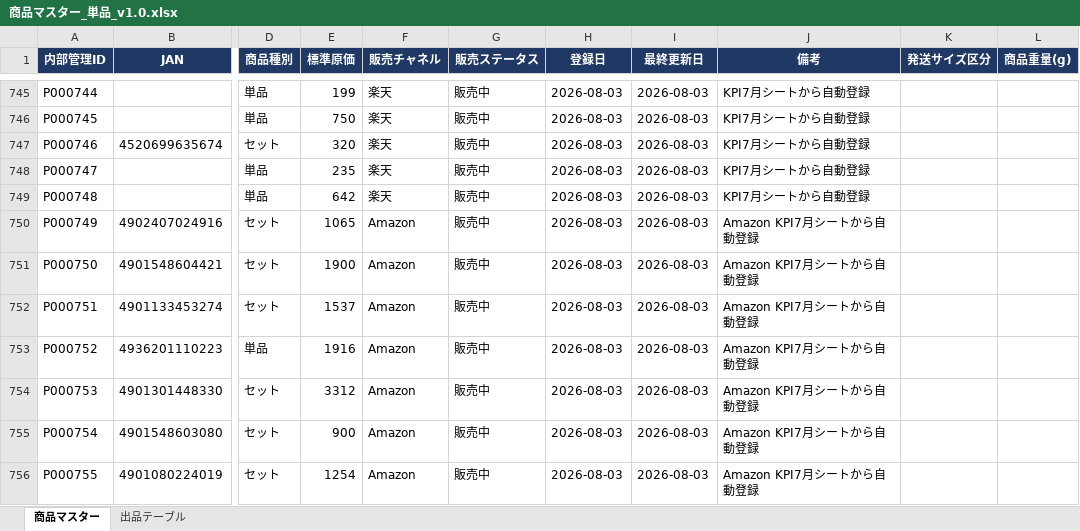
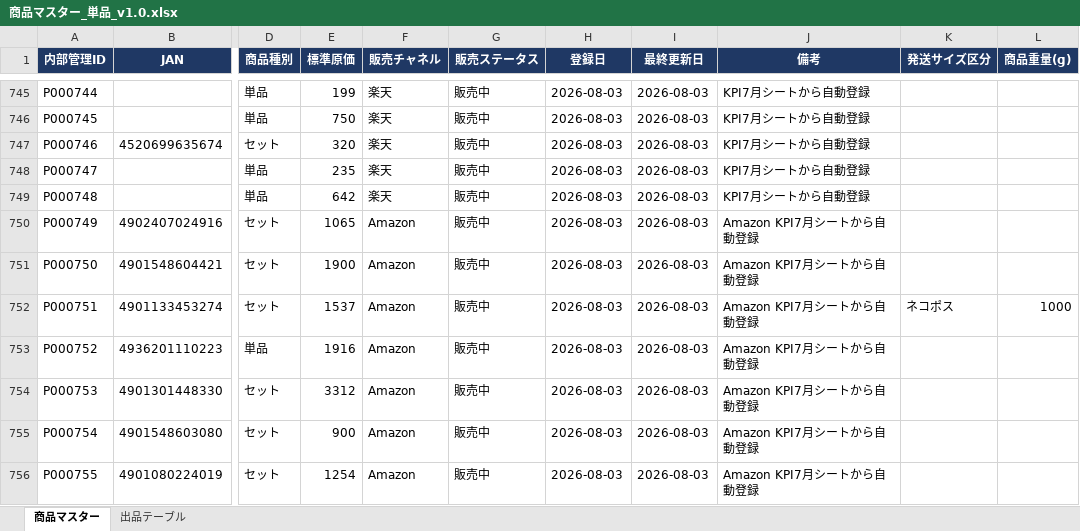
Before and after one commit to houzyou777-creator/inventory-management, an Excel workbook: MomijiStore_OS/01_InventoryManagement/SourceData/商品マスター_単品_v1.0.xlsx, sheet 商品マスター, drawn as a sheet; only a part is shown, gaps mark what is left out; values as stored, in another font and other column widths than the file's, no borders; the diff names each change by its address in the sheet, - before the commit and + after, or states it on an @@ line.

```diff
--- a/MomijiStore_OS/01_InventoryManagement/SourceData/商品マスター_単品_v1.0.xlsx (sheet 商品マスター)
+++ b/MomijiStore_OS/01_InventoryManagement/SourceData/商品マスター_単品_v1.0.xlsx (sheet 商品マスター)
-K752 (発送サイズ区分): (empty)
+K752 (発送サイズ区分): ネコポス
-L752 (商品重量(g)): (empty)
+L752 (商品重量(g)): 1000
```
Also changed, not shown: sheet 出品テーブル.
